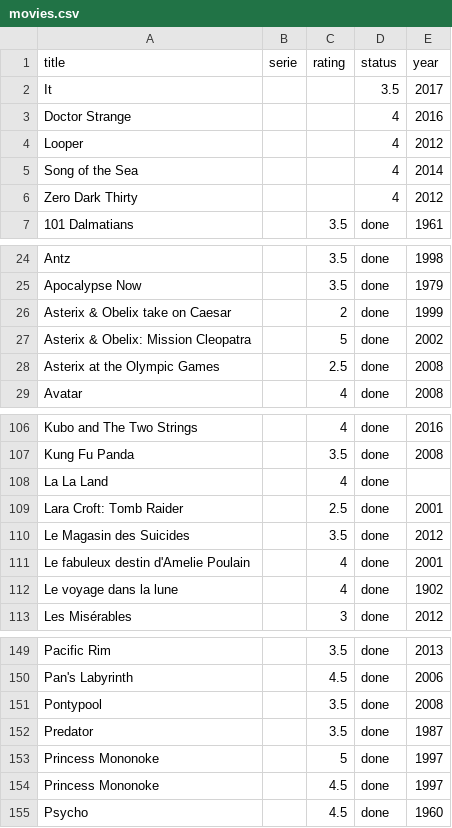
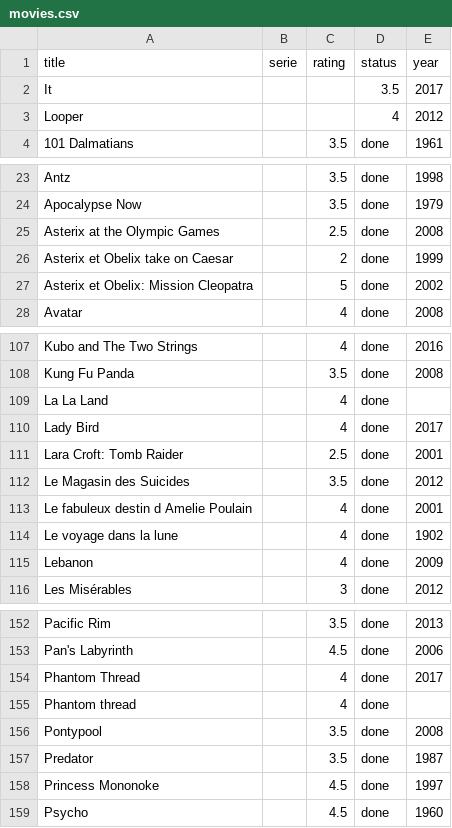
Before and after one commit to alexDarcy/blog, a CSV file: mng-data/movies.csv, drawn as a sheet; only a part is shown, gaps mark what is left out; removed rows and columns are numbered as before the commit, all else as after; the diff covers the shown part only; the diff names each change by its address in the sheet, - before the commit and + after, or states it on an @@ line.

```diff
--- a/mng-data/movies.csv
+++ b/mng-data/movies.csv
-row 3: Doctor Strange |  |  | 4 | 2016
-row 5: Song of the Sea |  |  | 4 | 2014
-row 6: Zero Dark Thirty |  |  | 4 | 2012
-row 26: Asterix & Obelix take on Caesar |  | 2 | done | 1999
-row 27: Asterix & Obelix: Mission Cleopatra |  | 5 | done | 2002
+row 26: Asterix et Obelix take on Caesar |  | 2 | done | 1999
+row 27: Asterix et Obelix: Mission Cleopatra |  | 5 | done | 2002
+row 110: Lady Bird |  | 4 | done | 2017
-A113 (title): Le fabuleux destin d'Amelie Poulain
+A113 (title): Le fabuleux destin d Amelie Poulain
+row 115: Lebanon |  | 4 | done | 2009
+row 154: Phantom Thread |  | 4 | done | 2017
+row 155: Phantom thread |  | 4 | done
-row 153: Princess Mononoke |  | 5 | done | 1997
```
Also changed, not shown: 18 added rows, 3 removed rows and 11 edited cells elsewhere in this file.
